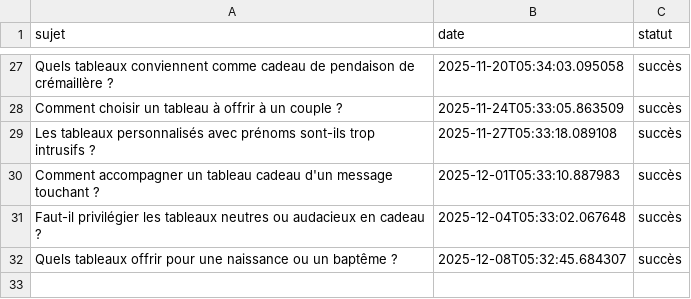
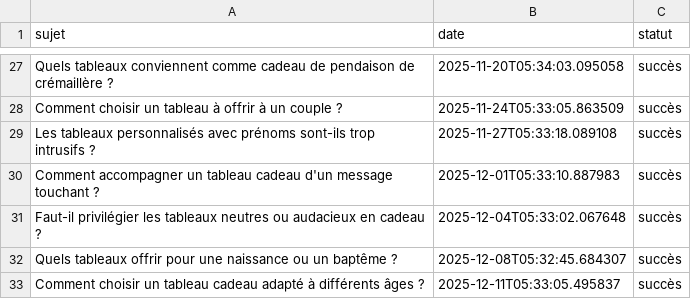
Before and after one commit to Metalosmose21/Cadeau-1-, a CSV file: sujets_traites.csv, drawn as a sheet; only a part is shown, gaps mark what is left out; the diff names each change by its address in the sheet, - before the commit and + after, or states it on an @@ line.

```diff
--- a/sujets_traites.csv
+++ b/sujets_traites.csv
+row 33: Comment choisir un tableau cadeau adapté à différents âges ? | 2025-12-11T05:33:05.495837 | succès
```
Also changed, not shown: sujets.csv.
